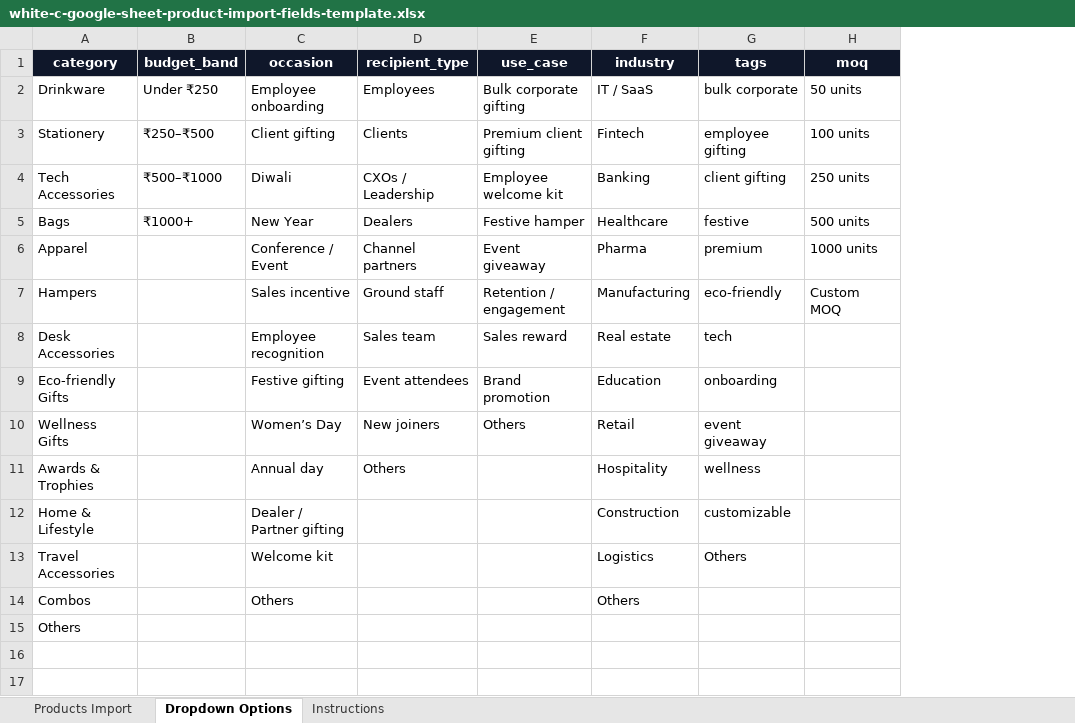
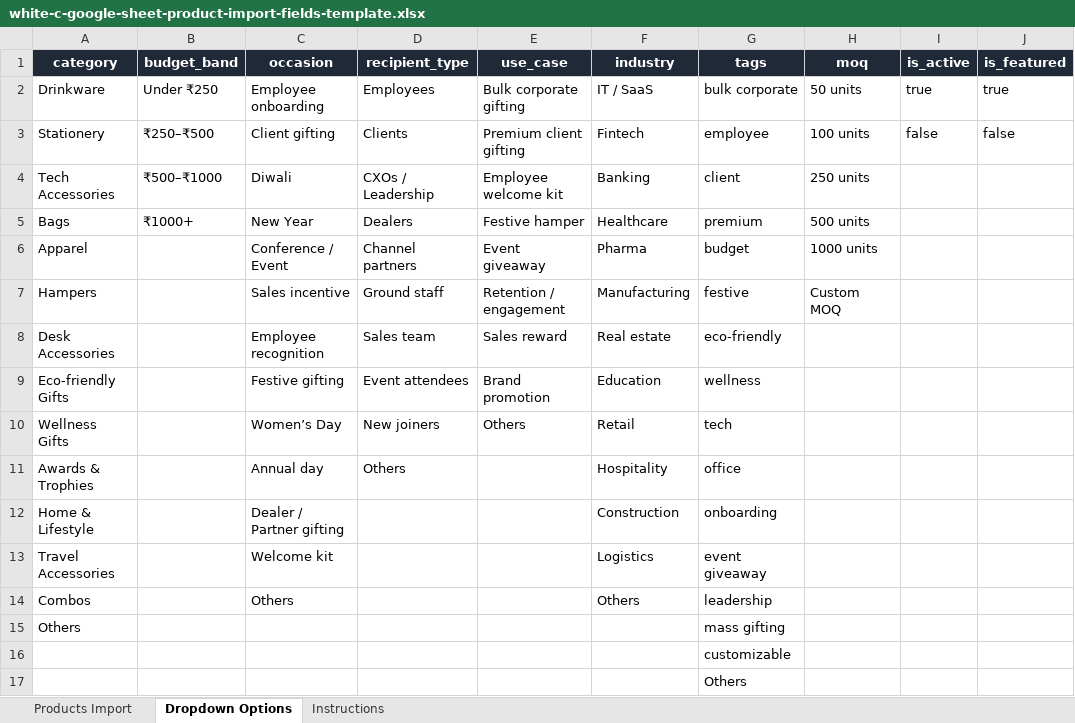
Before and after one commit to Tejas0612/white-c-node-site, an Excel workbook: public/templates/white-c-google-sheet-product-import-fields-template.xlsx, sheet Dropdown Options, drawn as a sheet; values as stored, in another font and other column widths than the file's, no borders; the diff names each change by its address in the sheet, - before the commit and + after, or states it on an @@ line.

```diff
--- a/public/templates/white-c-google-sheet-product-import-fields-template.xlsx (sheet Dropdown Options)
+++ b/public/templates/white-c-google-sheet-product-import-fields-template.xlsx (sheet Dropdown Options)
+column I (is_active), rows 2-3: true | false
+column J (is_featured), rows 2-3: true | false
-G3 (tags): employee gifting
+G3 (tags): employee
-G4 (tags): client gifting
+G4 (tags): client
-G5 (tags): festive
+G5 (tags): premium
-G6 (tags): premium
+G6 (tags): budget
-G7 (tags): eco-friendly
+G7 (tags): festive
-G8 (tags): tech
+G8 (tags): eco-friendly
-G9 (tags): onboarding
+G9 (tags): wellness
-G10 (tags): event giveaway
+G10 (tags): tech
-G11 (tags): wellness
+G11 (tags): office
-G12 (tags): customizable
+G12 (tags): onboarding
-G13 (tags): Others
+G13 (tags): event giveaway
-G14 (tags): (empty)
+G14 (tags): leadership
-G15 (tags): (empty)
+G15 (tags): mass gifting
+row 16:  |  |  |  |  |  | customizable
+row 17:  |  |  |  |  |  | Others
```
Also changed, not shown: sheet Products Import, sheet Instructions, 5 other files.
